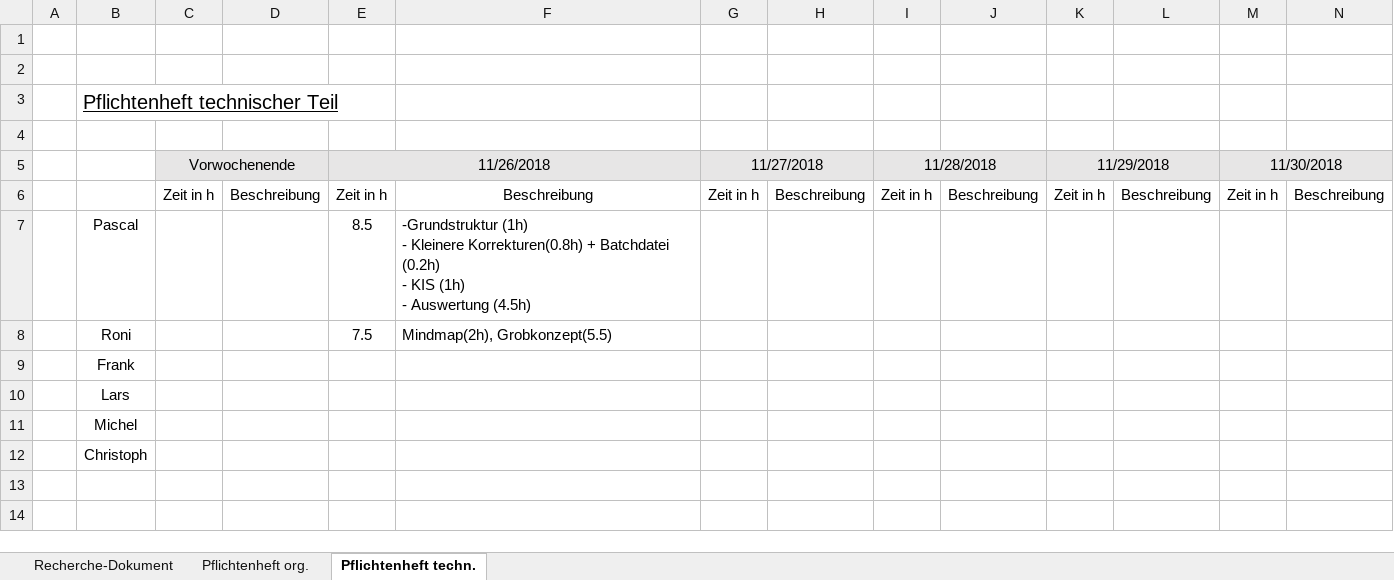
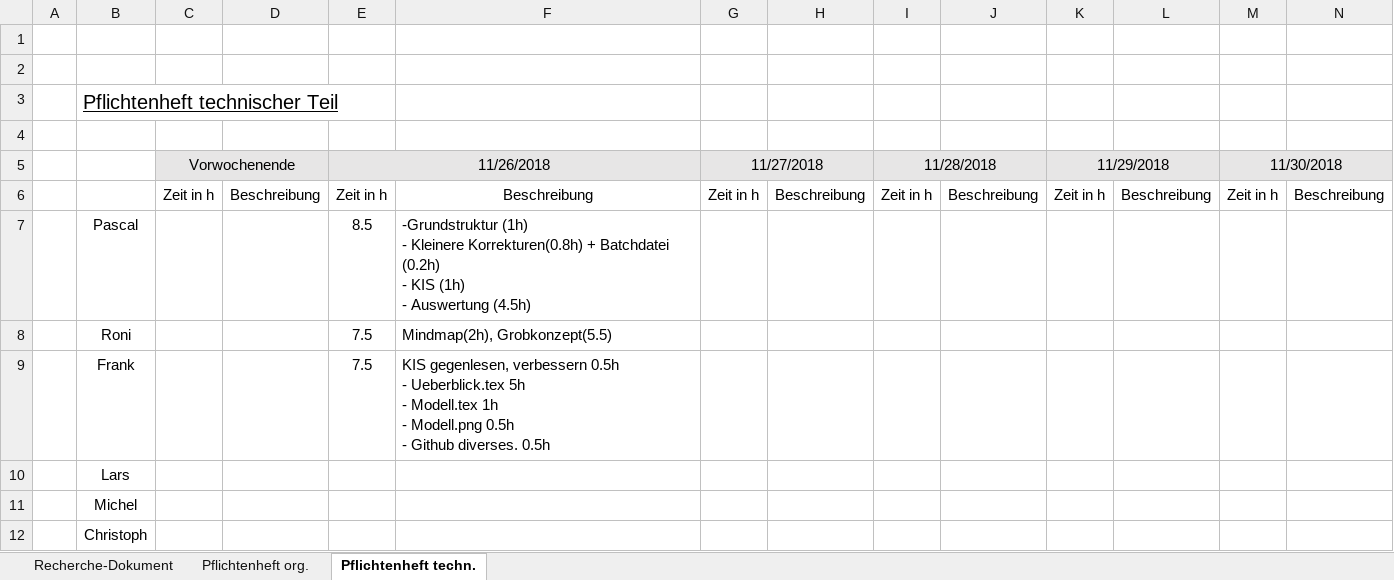
Before and after one commit to Swissmade41/Pro1, an Excel workbook: ILV.xlsx, sheet Pflichtenheft techn., drawn as a sheet; only a part is shown; values as stored, in another font and other column widths than the file's, no borders; removed rows and columns are numbered as before the commit, all else as after; rows hold the shown columns only; ↵ is a line break in a cell; the diff names each change by its address in the sheet, - before the commit and + after, or states it on an @@ line.

Commit message:
ILV.xlsx meine Stunden eingetragen

```diff
--- a/ILV.xlsx (sheet Pflichtenheft techn.)
+++ b/ILV.xlsx (sheet Pflichtenheft techn.)
-row 9:  | Frank
+row 9:  | Frank |  |  | 7.5 | KIS gegenlesen, verbessern 0.5h ↵ - Ueberblick.tex 5h ↵ - Modell.tex 1h ↵ - Modell.png 0.5h ↵ - Github diverses. 0.5h
```
